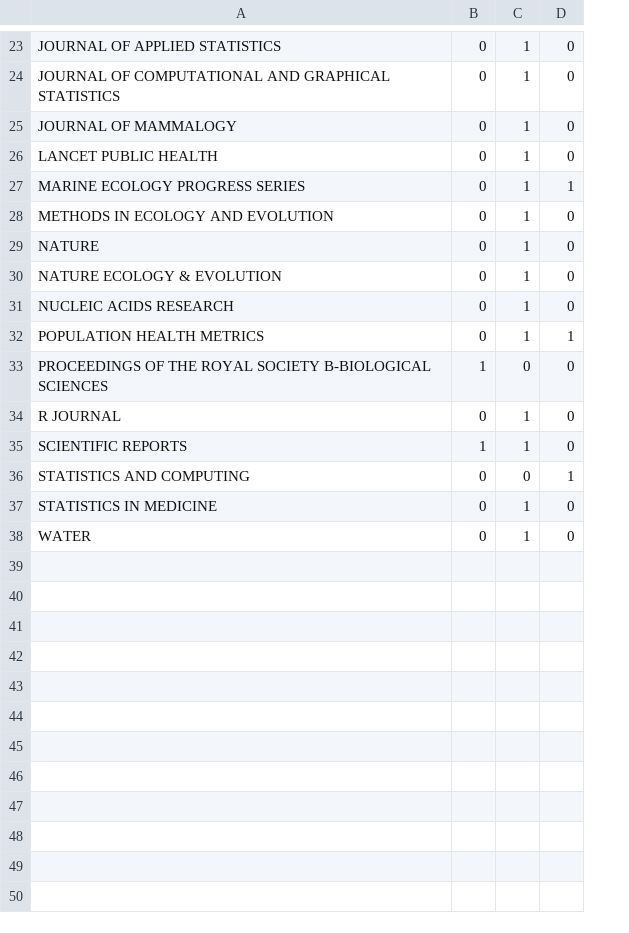
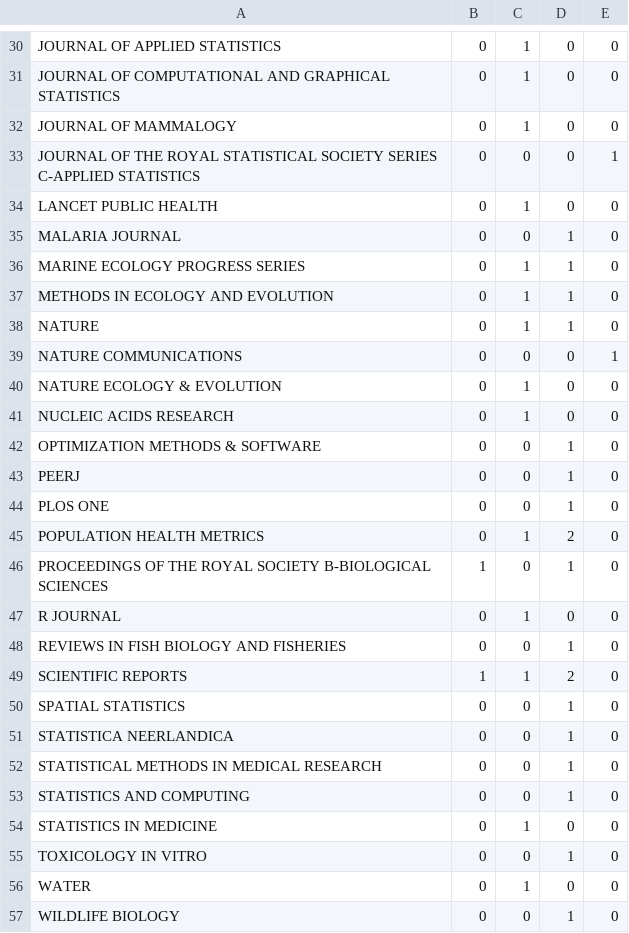
Before and after one commit to johnrsibert/ADCitations, a CSV file: TMB_citation_matrix.csv, drawn as a sheet; only a part is shown, gaps mark what is left out; addresses are those after the commit; the diff covers the shown part only; the diff names each change by its address in the sheet, - before the commit and + after, or states it on an @@ line.

```diff
--- a/TMB_citation_matrix.csv
+++ b/TMB_citation_matrix.csv
+column E, rows 30-32: all 0; row 34: 0; rows 36-38: all 0; rows 40-41: 0 | 0; rows 45-47: all 0; row 49: 0; rows 53-54: 0 | 0; row 56: 0
+row 33: JOURNAL OF THE ROYAL STATISTICAL SOCIETY SERIES C-APPLIED STATISTICS | 0 | 0 | 0 | 1
+row 35: MALARIA JOURNAL | 0 | 0 | 1 | 0
-D37:D38: 0
+D37:D38: 1
+row 39: NATURE COMMUNICATIONS | 0 | 0 | 0 | 1
+row 42: OPTIMIZATION METHODS & SOFTWARE | 0 | 0 | 1 | 0
+row 43: PEERJ | 0 | 0 | 1 | 0
+row 44: PLOS ONE | 0 | 0 | 1 | 0
-D45: 1
+D45: 2
-D46: 0
+D46: 1
+row 48: REVIEWS IN FISH BIOLOGY AND FISHERIES | 0 | 0 | 1 | 0
-D49: 0
+D49: 2
+row 50: SPATIAL STATISTICS | 0 | 0 | 1 | 0
+row 51: STATISTICA NEERLANDICA | 0 | 0 | 1 | 0
+row 52: STATISTICAL METHODS IN MEDICAL RESEARCH | 0 | 0 | 1 | 0
+row 55: TOXICOLOGY IN VITRO | 0 | 0 | 1 | 0
+row 57: WILDLIFE BIOLOGY | 0 | 0 | 1 | 0
```
Also changed, not shown: 7 added rows and 6 edited cells elsewhere in this file, ADMB_citation_matrix.csv, 18 other files.
